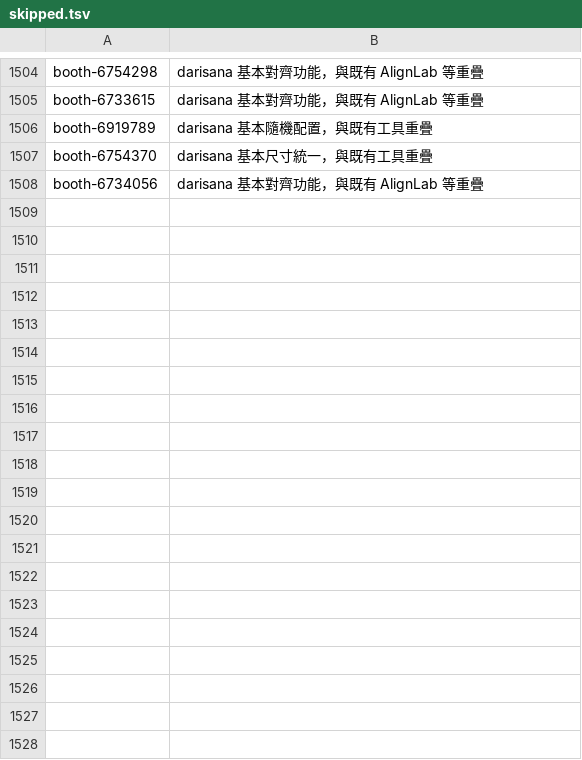
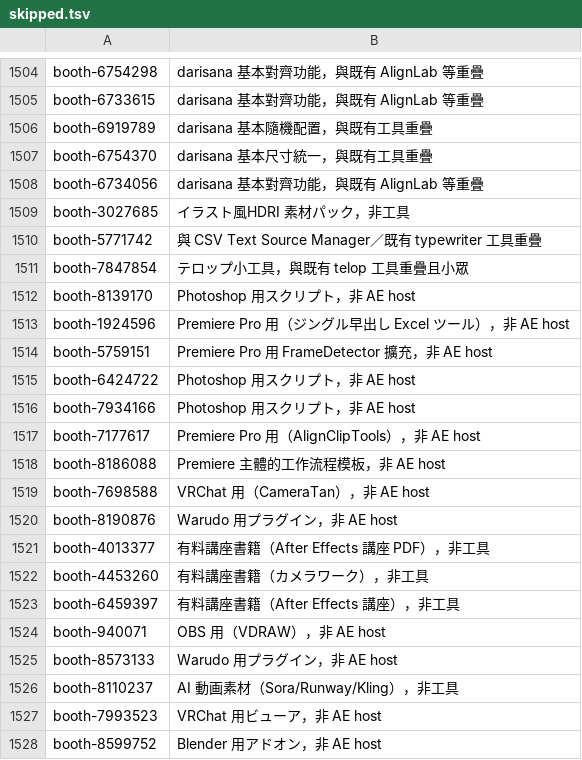
Before and after one commit to Tangzih0913/ae-effects-db, a TSV file: curation/skipped.tsv, drawn as a sheet; only a part is shown, gaps mark what is left out; the diff covers the shown part only.

Commit message:
Expand creator-store AE tools batch 11 (Digital Anarchy free tools + BOOTH)

```diff
--- a/curation/skipped.tsv
+++ b/curation/skipped.tsv
@@ -1508 +1508,21 @@ booth-6754370	darisana 基本尺寸統一，與既有工具重疊
 booth-6734056	darisana 基本對齊功能，與既有 AlignLab 等重疊
+booth-3027685	イラスト風HDRI 素材パック，非工具
+booth-5771742	與 CSV Text Source Manager／既有 typewriter 工具重疊
+booth-7847854	テロップ小工具，與既有 telop 工具重疊且小眾
+booth-8139170	Photoshop 用スクリプト，非 AE host
+booth-1924596	Premiere Pro 用（ジングル早出し Excel ツール），非 AE host
+booth-5759151	Premiere Pro 用 FrameDetector 擴充，非 AE host
+booth-6424722	Photoshop 用スクリプト，非 AE host
+booth-7934166	Photoshop 用スクリプト，非 AE host
+booth-7177617	Premiere Pro 用（AlignClipTools），非 AE host
+booth-8186088	Premiere 主體的工作流程模板，非 AE host
+booth-7698588	VRChat 用（CameraTan），非 AE host
+booth-8190876	Warudo 用プラグイン，非 AE host
+booth-4013377	有料講座書籍（After Effects 講座 PDF），非工具
+booth-4453260	有料講座書籍（カメラワーク），非工具
+booth-6459397	有料講座書籍（After Effects 講座），非工具
+booth-940071	OBS 用（VDRAW），非 AE host
+booth-8573133	Warudo 用プラグイン，非 AE host
+booth-8110237	AI 動画素材（Sora/Runway/Kling），非工具
+booth-7993523	VRChat 用ビューア，非 AE host
+booth-8599752	Blender 用アドオン，非 AE host
```
Also changed, not shown: 54 added rows elsewhere in this file, 5 other files.
